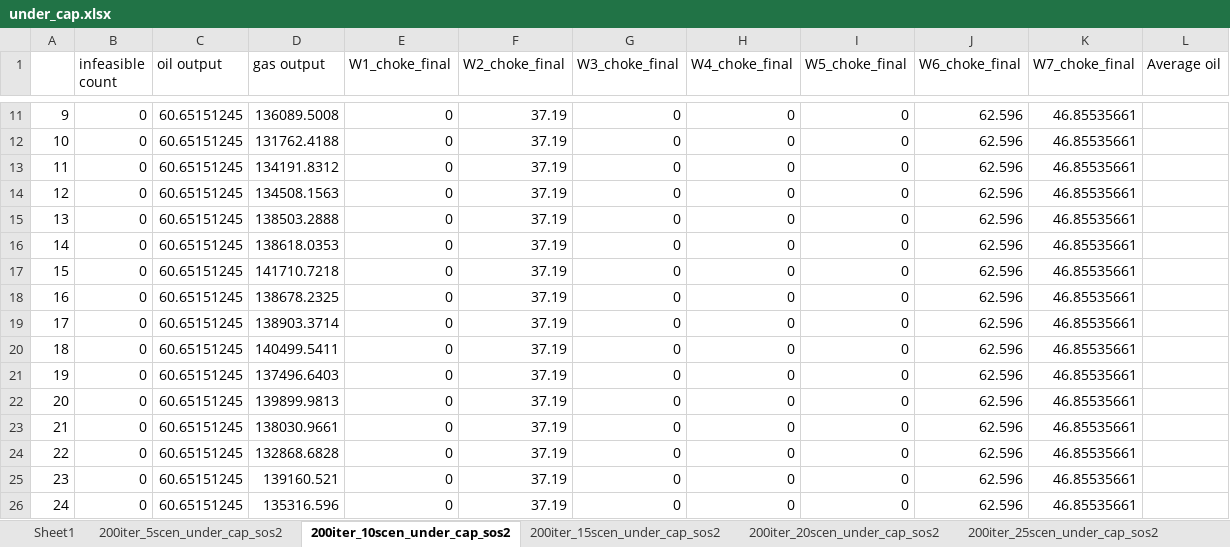
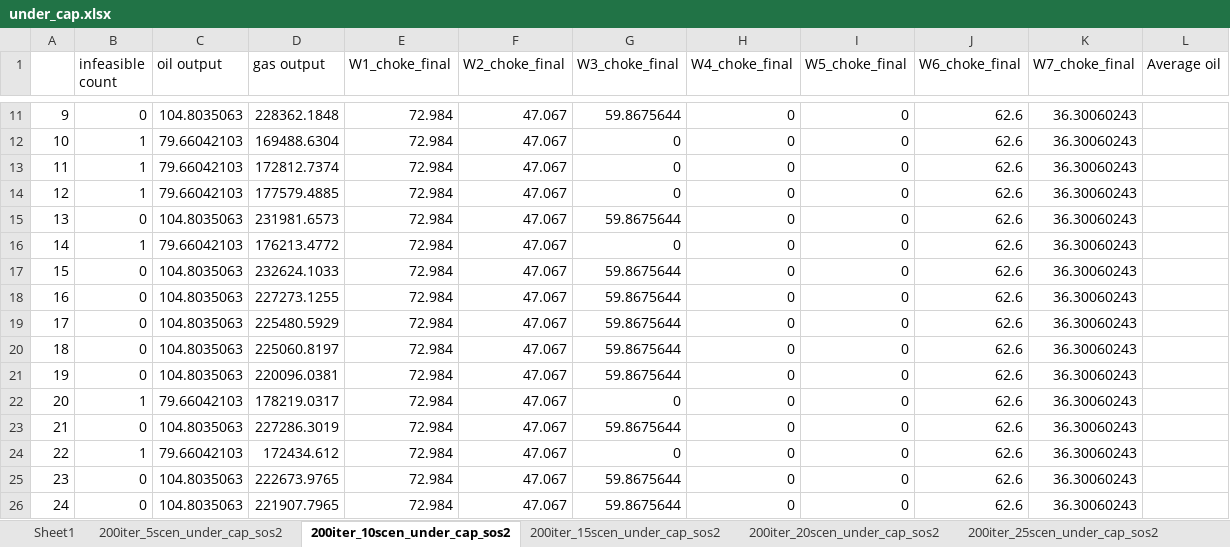
Before and after one commit to bendiw/OilOpt, an Excel workbook: results/robust_recourse_iterative/under_cap.xlsx, sheet 200iter_10scen_under_cap_sos2, drawn as a sheet; only a part is shown, gaps mark what is left out; values as stored, in another font and other column widths than the file's, no borders; the diff covers the shown part only; the diff names each change by its address in the sheet, - before the commit and + after, or states it on an @@ line.

```diff
--- a/results/robust_recourse_iterative/under_cap.xlsx (sheet 200iter_10scen_under_cap_sos2)
+++ b/results/robust_recourse_iterative/under_cap.xlsx (sheet 200iter_10scen_under_cap_sos2)
-C11 (oil output): 60.65151245
+C11 (oil output): 104.8035063
-D11 (gas output): 136089.5008
+D11 (gas output): 228362.1848
-E11:E26 (W1_choke_final): 0
+E11:E26 (W1_choke_final): 72.984
-F11:F26 (W2_choke_final): 37.19
+F11:F26 (W2_choke_final): 47.067
-G11 (W3_choke_final): 0
+G11 (W3_choke_final): 59.8675644
-J11:J26 (W6_choke_final): 62.596
+J11:J26 (W6_choke_final): 62.6
-K11:K26 (W7_choke_final): 46.85535661
+K11:K26 (W7_choke_final): 36.30060243
-B12:B14 (infeasible count): 0
+B12:B14 (infeasible count): 1
-C12:C14 (oil output): 60.65151245
+C12:C14 (oil output): 79.66042103
-D12 (gas output): 131762.4188
+D12 (gas output): 169488.6304
-D13 (gas output): 134191.8312
+D13 (gas output): 172812.7374
-D14 (gas output): 134508.1563
+D14 (gas output): 177579.4885
-C15 (oil output): 60.65151245
+C15 (oil output): 104.8035063
-D15 (gas output): 138503.2888
+D15 (gas output): 231981.6573
-G15 (W3_choke_final): 0
+G15 (W3_choke_final): 59.8675644
-B16 (infeasible count): 0
+B16 (infeasible count): 1
-C16 (oil output): 60.65151245
+C16 (oil output): 79.66042103
-D16 (gas output): 138618.0353
+D16 (gas output): 176213.4772
-C17:C21 (oil output): 60.65151245
+C17:C21 (oil output): 104.8035063
-D17 (gas output): 141710.7218
+D17 (gas output): 232624.1033
-G17:G21 (W3_choke_final): 0
+G17:G21 (W3_choke_final): 59.8675644
-D18 (gas output): 138678.2325
+D18 (gas output): 227273.1255
-D19 (gas output): 138903.3714
+D19 (gas output): 225480.5929
-D20 (gas output): 140499.5411
+D20 (gas output): 225060.8197
-D21 (gas output): 137496.6403
+D21 (gas output): 220096.0381
-B22 (infeasible count): 0
+B22 (infeasible count): 1
-C22 (oil output): 60.65151245
+C22 (oil output): 79.66042103
-D22 (gas output): 139899.9813
+D22 (gas output): 178219.0317
-C23 (oil output): 60.65151245
+C23 (oil output): 104.8035063
-D23 (gas output): 138030.9661
+D23 (gas output): 227286.3019
-G23 (W3_choke_final): 0
+G23 (W3_choke_final): 59.8675644
-B24 (infeasible count): 0
+B24 (infeasible count): 1
-C24 (oil output): 60.65151245
+C24 (oil output): 79.66042103
-D24 (gas output): 132868.6828
+D24 (gas output): 172434.612
-C25:C26 (oil output): 60.65151245
+C25:C26 (oil output): 104.8035063
-D25 (gas output): 139160.521
+D25 (gas output): 222673.9765
-G25:G26 (W3_choke_final): 0
+G25:G26 (W3_choke_final): 59.8675644
-D26 (gas output): 135316.596
+D26 (gas output): 221907.7965
```
Also changed, not shown: 1296 edited cells elsewhere in this sheet, sheet 200iter_5scen_under_cap_sos2, sheet 200iter_25scen_under_cap_sos2, sheet 200iter_150scen_under_cap_sos2, sheet 200iter_200scen_under_cap_sos2, sheet 200iter_250scen_under_cap_sos2, sheet 200iter_20scen_under_cap_sos2, 12 more sheets, charts or pictures, 16 other files.
